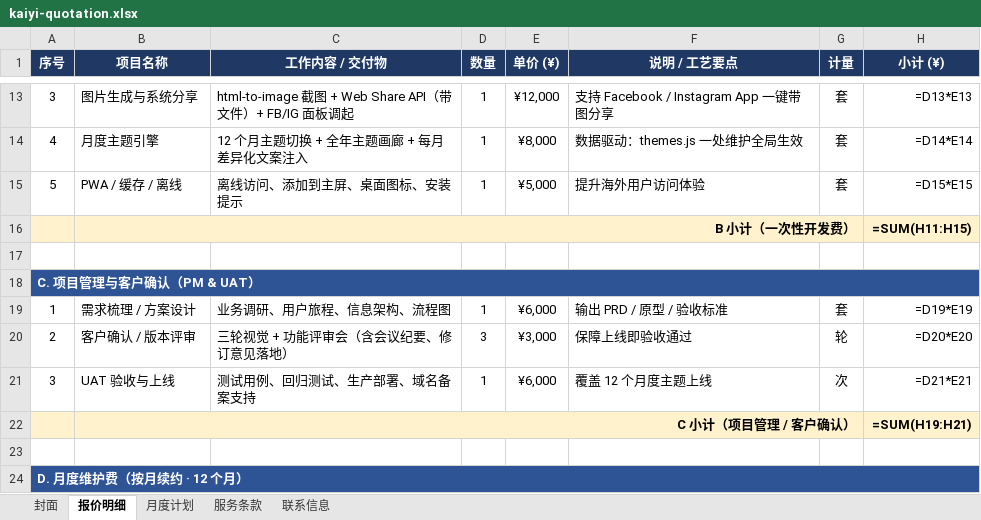
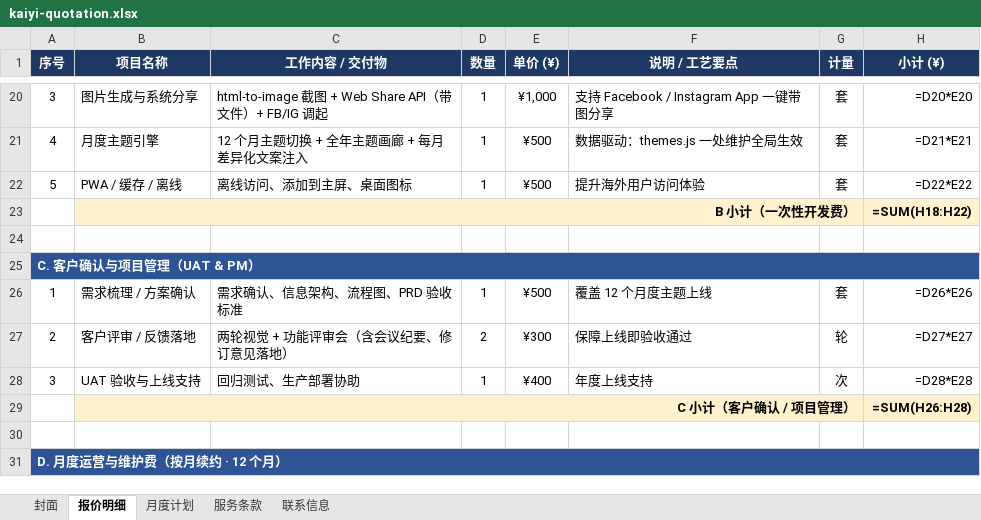
Before and after one commit to oneding/kaiyi, an Excel workbook: kaiyi-quotation.xlsx, sheet 报价明细, drawn as a sheet; only a part is shown, gaps mark what is left out; values as stored, in another font and other column widths than the file's, no borders; formulas without a stored value are shown as written; addresses are those after the commit; the diff covers the shown part only; the diff names each change by its address in the sheet, - before the commit and + after, or states it on an @@ line.

```diff
--- a/kaiyi-quotation.xlsx (sheet 报价明细)
+++ b/kaiyi-quotation.xlsx (sheet 报价明细)
-C20 (工作内容 / 交付物): …+ FB/IG 面板调起
+C20 (工作内容 / 交付物): …+ FB/IG 调起
-E20 (单价 (¥)): ¥12,000
+E20 (单价 (¥)): ¥1,000
-H20 (小计 (¥)): =D13*E13
+H20 (小计 (¥)): =D20*E20
-E21 (单价 (¥)): ¥8,000
+E21 (单价 (¥)): ¥500
-H21 (小计 (¥)): =D14*E14
+H21 (小计 (¥)): =D21*E21
-C22 (工作内容 / 交付物): 离线访问、添加到主屏、桌面图标、安装提示
+C22 (工作内容 / 交付物): 离线访问、添加到主屏、桌面图标
-E22 (单价 (¥)): ¥5,000
+E22 (单价 (¥)): ¥500
-H22 (小计 (¥)): =D15*E15
+H22 (小计 (¥)): =D22*E22
-A23 fill: #FFF2CC
+A23 fill: none
-H23 (小计 (¥)): =SUM(H11:H15)
+H23 (小计 (¥)): =SUM(H18:H22)
-A25 (序号): C. 项目管理与客户确认（PM & UAT）
+A25 (序号): C. 客户确认与项目管理（UAT & PM）
-B26 (项目名称): 需求梳理 / 方案设计
+B26 (项目名称): 需求梳理 / 方案确认
-C26 (工作内容 / 交付物): 业务调研、用户旅程、信息架构、流程图
+C26 (工作内容 / 交付物): 需求确认、信息架构、流程图、PRD 验收标准
-E26 (单价 (¥)): ¥6,000
+E26 (单价 (¥)): ¥500
-F26 (说明 / 工艺要点): 输出 PRD / 原型 / 验收标准
+F26 (说明 / 工艺要点): 覆盖 12 个月度主题上线
-H26 (小计 (¥)): =D19*E19
+H26 (小计 (¥)): =D26*E26
-B27 (项目名称): 客户确认 / 版本评审
+B27 (项目名称): 客户评审 / 反馈落地
-C27 (工作内容 / 交付物): 三轮视觉 + 功能评审会（含会议纪要、修订意见落地）
+C27 (工作内容 / 交付物): 两轮视觉 + 功能评审会（含会议纪要、修订意见落地）
-D27 (数量): 3
+D27 (数量): 2
-E27 (单价 (¥)): ¥3,000
+E27 (单价 (¥)): ¥300
-H27 (小计 (¥)): =D20*E20
+H27 (小计 (¥)): =D27*E27
-B28 (项目名称): UAT 验收与上线
+B28 (项目名称): UAT 验收与上线支持
-C28 (工作内容 / 交付物): 测试用例、回归测试、生产部署、域名备案支持
+C28 (工作内容 / 交付物): 回归测试、生产部署协助
-E28 (单价 (¥)): ¥6,000
+E28 (单价 (¥)): ¥400
-F28 (说明 / 工艺要点): 覆盖 12 个月度主题上线
+F28 (说明 / 工艺要点): 年度上线支持
-H28 (小计 (¥)): =D21*E21
+H28 (小计 (¥)): =D28*E28
-A29 fill: #FFF2CC
+A29 fill: none
-B29 (项目名称): C 小计（项目管理 / 客户确认）
+B29 (项目名称): C 小计（客户确认 / 项目管理）
-H29 (小计 (¥)): =SUM(H19:H21)
+H29 (小计 (¥)): =SUM(H26:H28)
-A31 (序号): D. 月度维护费（按月续约 · 12 个月）
+A31 (序号): D. 月度运营与维护费（按月续约 · 12 个月）
```
Also changed, not shown: 13 added rows, 6 removed rows, 49 edited cells and cell formats elsewhere in this sheet, sheet 封面, sheet 月度计划, sheet 服务条款, 1 other file.
